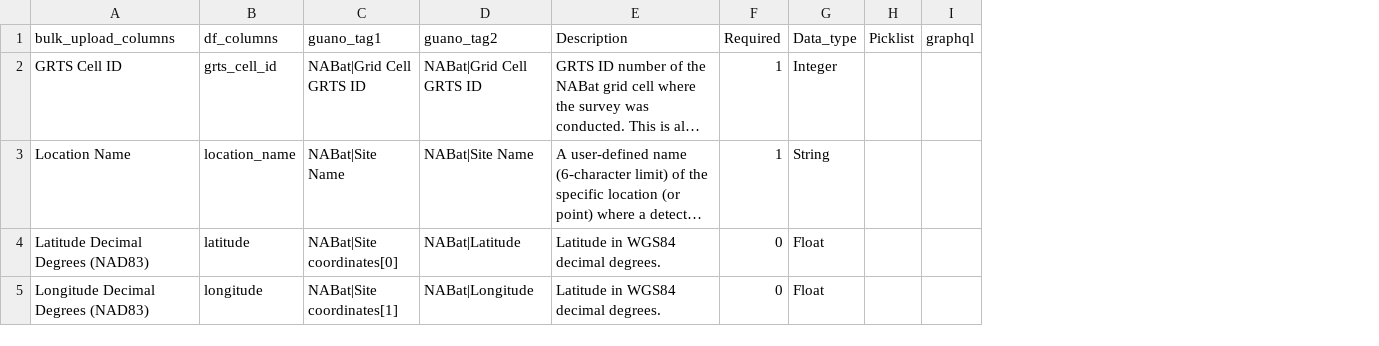
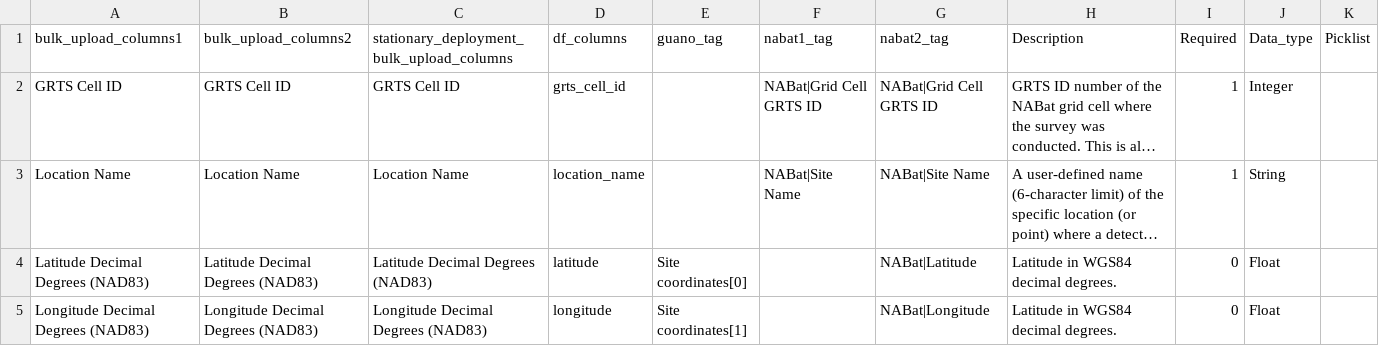
Before and after one commit to ColinTalbert/nabatpy, a CSV file: nabatpy/resources/NABatColumnRosetta.csv, drawn as a sheet; only a part is shown; long unchanged cells end in …; removed rows and columns are numbered as before the commit, all else as after; the diff covers the shown part only; the diff names each change by its address in the sheet, - before the commit and + after, or states it on an @@ line.

```diff
--- a/nabatpy/resources/NABatColumnRosetta.csv
+++ b/nabatpy/resources/NABatColumnRosetta.csv
+column B (bulk_upload_columns2), rows 2-5: GRTS Cell ID | Location Name | Latitude Decimal Degrees (NAD83) | Longitude Decimal Degrees (NAD83)
+column C, rows 1-5: stationary_deployment_bulk_upload_columns | GRTS Cell ID | Location Name | Latitude Decimal Degrees (NAD83) | Longitude Decimal Degrees (NAD83)
+column E (guano_tag), rows 4-5: Site coordinates[0] | Site coordinates[1]
-column I (graphql), empty
-A1: bulk_upload_columns
+A1: bulk_upload_columns1
-F1: guano_tag1
+F1: nabat1_tag
-G1: guano_tag2
+G1: nabat2_tag
-F4 (nabat1_tag): NABat|Site coordinates[0]
+F4 (nabat1_tag): (empty)
-F5 (nabat1_tag): NABat|Site coordinates[1]
+F5 (nabat1_tag): (empty)
```
Also changed, not shown: 5 added rows, 4 removed rows and 23 edited cells elsewhere in this file.
